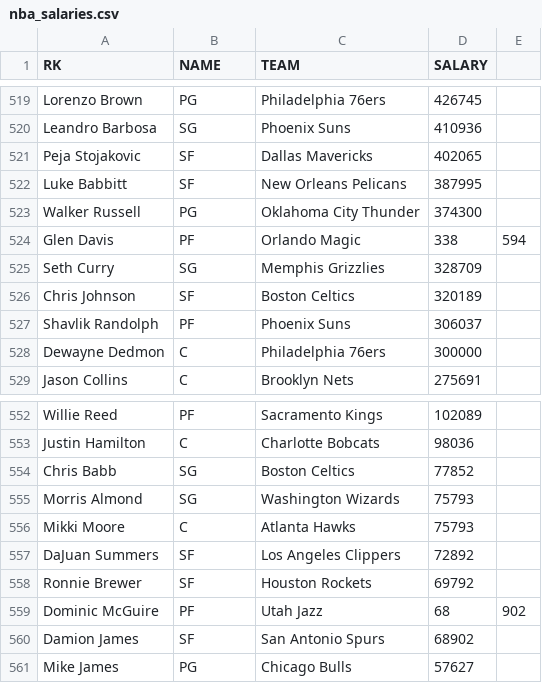
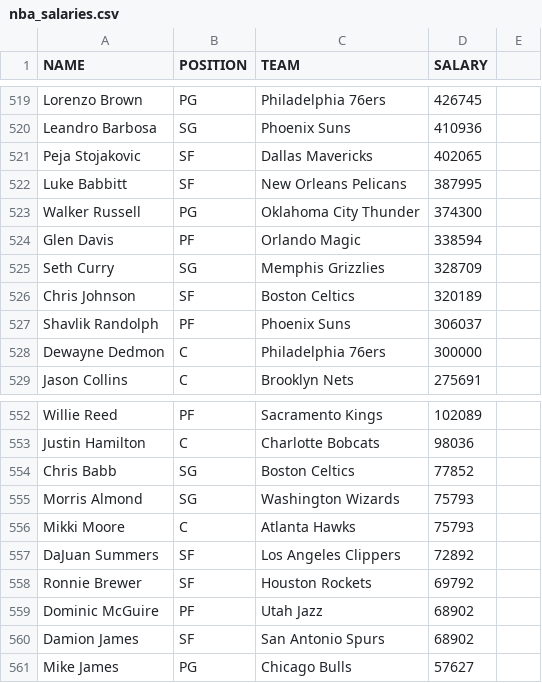
Before and after one commit to emilysimonton/nba_d3, a CSV file: nba_salaries.csv, drawn as a sheet; only a part is shown, gaps mark what is left out; the diff covers the shown part only.

```diff
--- a/nba_salaries.csv
+++ b/nba_salaries.csv
@@ -1 +1 @@
-RK,NAME,TEAM,SALARY
+NAME,POSITION,TEAM,SALARY
@@ -523,3 +523,3 @@ Luke Babbitt,SF,New Orleans Pelicans,387995
 Walker Russell,PG,Oklahoma City Thunder,374300
-Glen Davis,PF,Orlando Magic,338,594
+Glen Davis,PF,Orlando Magic,338594
 Seth Curry,SG,Memphis Grizzlies,328709
@@ -558,3 +558,3 @@ DaJuan Summers,SF,Los Angeles Clippers,72892
 Ronnie Brewer,SF,Houston Rockets,69792
-Dominic McGuire,PF,Utah Jazz,68,902
+Dominic McGuire,PF,Utah Jazz,68902
 Damion James,SF,San Antonio Spurs,68902
```
Also changed, not shown: 9 added rows, 9 removed rows and 26 edited cells elsewhere in this file, 2 other files.
